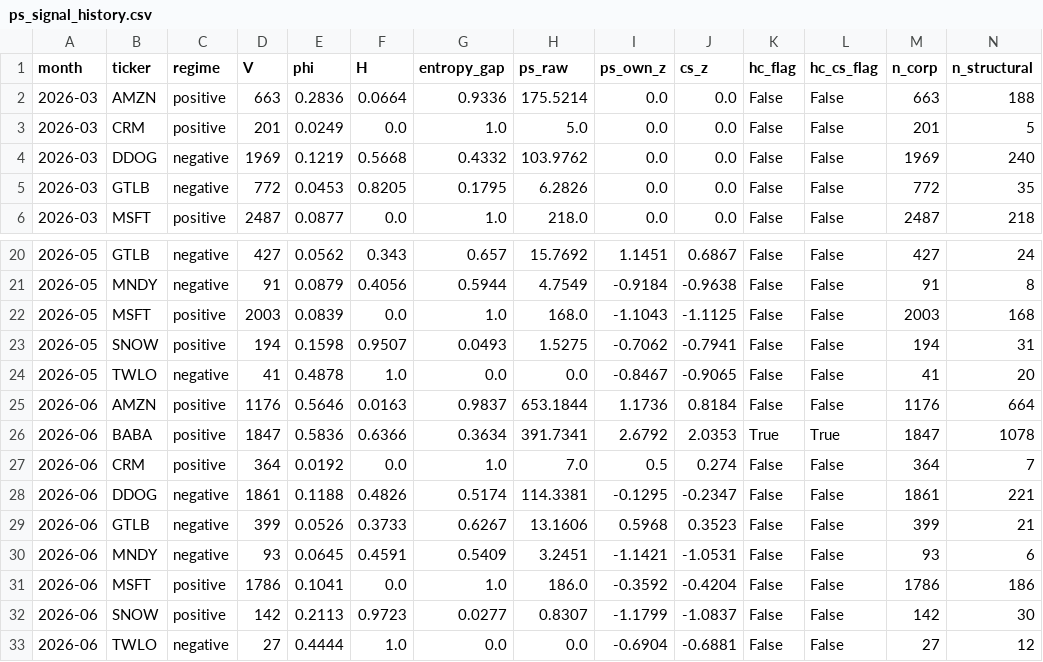
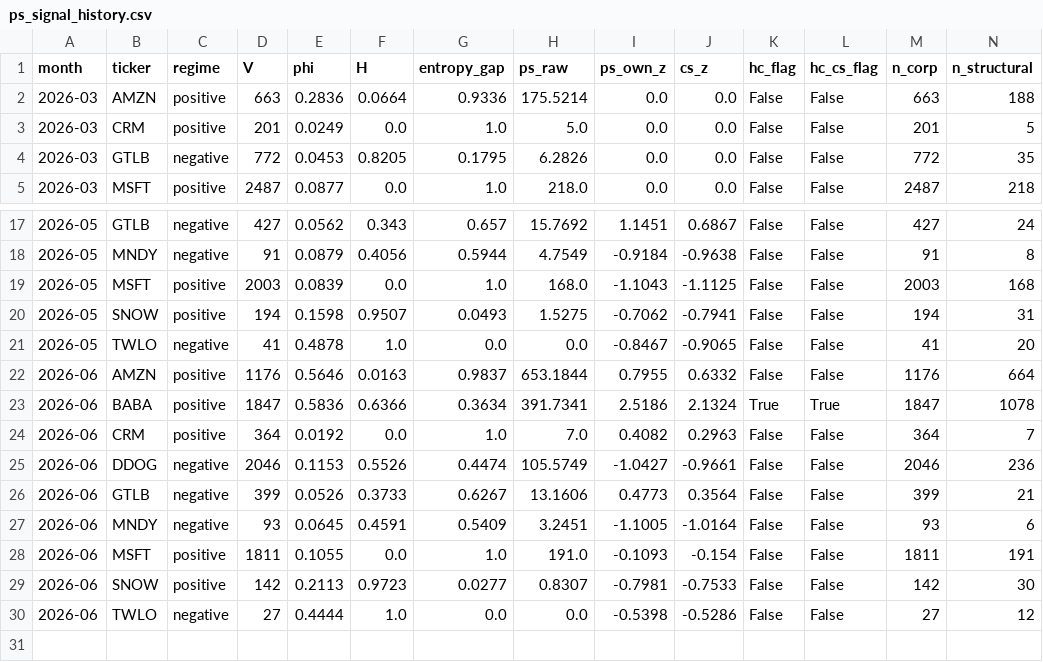
Before and after one commit to Chyde2010/ps_index, a CSV file: live_track_record/ps_signal_history.csv, drawn as a sheet; only a part is shown, gaps mark what is left out; the diff covers the shown part only.

Commit message:
Fix DDOG generate_signal.py history. Added dd-trace-go and datadog-operator repos to match monthly_signal.py canonical list. Deleted incorrect 4-month DDOG history computed with wrong repo list. Rebuilt history with correct repos. DDOG HC months: 0.

```diff
--- a/live_track_record/ps_signal_history.csv
+++ b/live_track_record/ps_signal_history.csv
@@ -3,3 +3,2 @@ month,ticker,regime,V,phi,H,entropy_gap,ps_raw,ps_own_z,cs_z,hc_flag,hc_cs_flag,
 2026-03,CRM,positive,201,0.0249,0.0,1.0,5.0,0.0,0.0,False,False,201,5
-2026-03,DDOG,negative,1969,0.1219,0.5668,0.4332,103.9762,0.0,0.0,False,False,1969,240
 2026-03,GTLB,negative,772,0.0453,0.8205,0.1795,6.2826,0.0,0.0,False,False,772,35
@@ -24,10 +21,10 @@ month,ticker,regime,V,phi,H,entropy_gap,ps_raw,ps_own_z,cs_z,hc_flag,hc_cs_flag,
 2026-05,TWLO,negative,41,0.4878,1.0,0.0,0.0,-0.8467,-0.9065,False,False,41,20
-2026-06,AMZN,positive,1176,0.5646,0.0163,0.9837,653.1844,1.1736,0.8184,False,False,1176,664
-2026-06,BABA,positive,1847,0.5836,0.6366,0.3634,391.7341,2.6792,2.0353,True,True,1847,1078
-2026-06,CRM,positive,364,0.0192,0.0,1.0,7.0,0.5,0.274,False,False,364,7
-2026-06,DDOG,negative,1861,0.1188,0.4826,0.5174,114.3381,-0.1295,-0.2347,False,False,1861,221
-2026-06,GTLB,negative,399,0.0526,0.3733,0.6267,13.1606,0.5968,0.3523,False,False,399,21
-2026-06,MNDY,negative,93,0.0645,0.4591,0.5409,3.2451,-1.1421,-1.0531,False,False,93,6
-2026-06,MSFT,positive,1786,0.1041,0.0,1.0,186.0,-0.3592,-0.4204,False,False,1786,186
-2026-06,SNOW,positive,142,0.2113,0.9723,0.0277,0.8307,-1.1799,-1.0837,False,False,142,30
-2026-06,TWLO,negative,27,0.4444,1.0,0.0,0.0,-0.6904,-0.6881,False,False,27,12
+2026-06,AMZN,positive,1176,0.5646,0.0163,0.9837,653.1844,0.7955,0.6332,False,False,1176,664
+2026-06,BABA,positive,1847,0.5836,0.6366,0.3634,391.7341,2.5186,2.1324,True,True,1847,1078
+2026-06,CRM,positive,364,0.0192,0.0,1.0,7.0,0.4082,0.2963,False,False,364,7
+2026-06,DDOG,negative,2046,0.1153,0.5526,0.4474,105.5749,-1.0427,-0.9661,False,False,2046,236
+2026-06,GTLB,negative,399,0.0526,0.3733,0.6267,13.1606,0.4773,0.3564,False,False,399,21
+2026-06,MNDY,negative,93,0.0645,0.4591,0.5409,3.2451,-1.1005,-1.0164,False,False,93,6
+2026-06,MSFT,positive,1811,0.1055,0.0,1.0,191.0,-0.1093,-0.154,False,False,1811,191
+2026-06,SNOW,positive,142,0.2113,0.9723,0.0277,0.8307,-0.7981,-0.7533,False,False,142,30
+2026-06,TWLO,negative,27,0.4444,1.0,0.0,0.0,-0.5398,-0.5286,False,False,27,12
```
Also changed, not shown: 2 removed rows elsewhere in this file, live_track_record/monthly_weights.csv, 1 other file.
